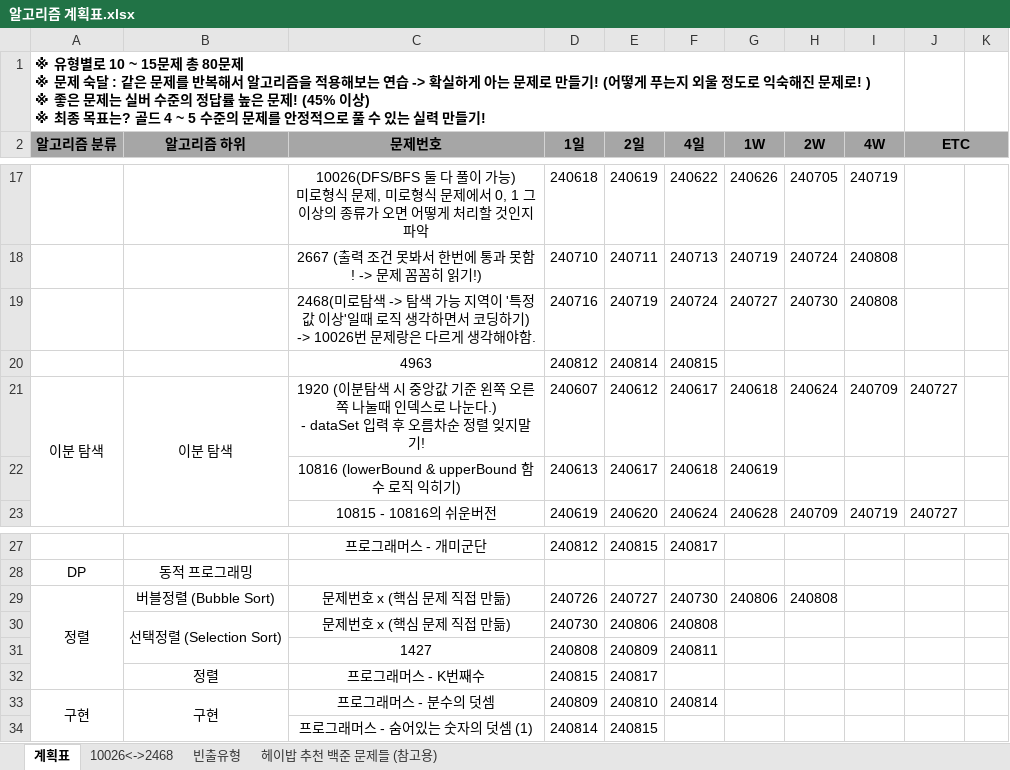
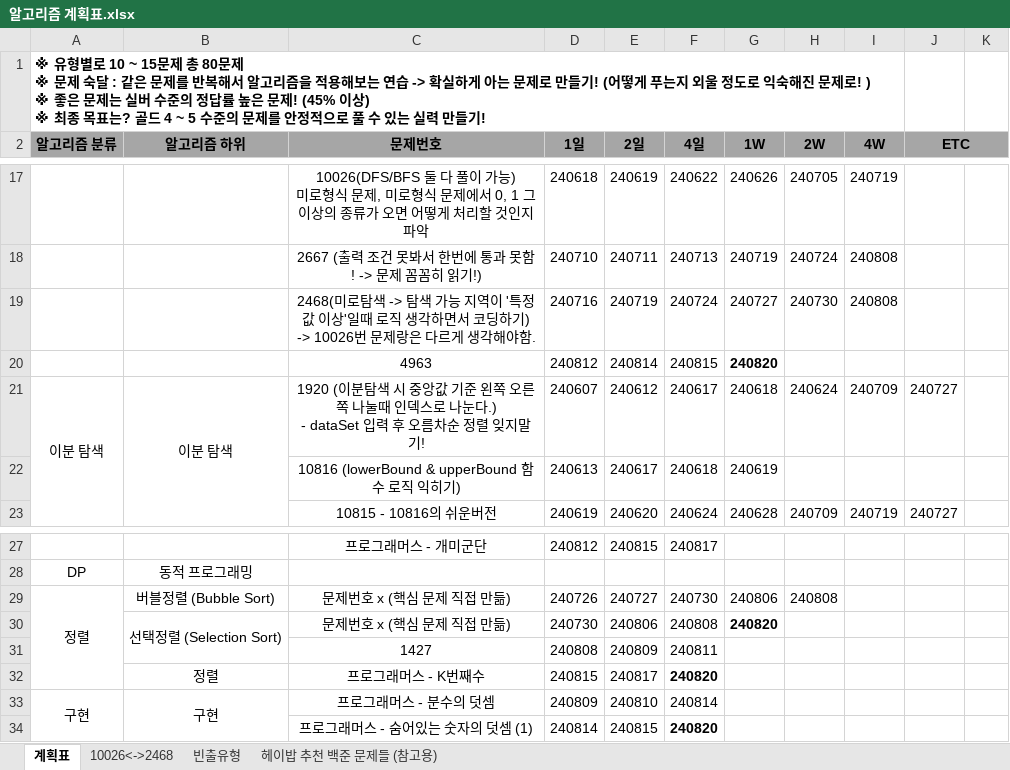
Before and after one commit to developerKTU/AlgorithmStudy, an Excel workbook: 알고리즘 계획표.xlsx, sheet 계획표, drawn as a sheet; only a part is shown, gaps mark what is left out; values as stored, in another font and other column widths than the file's, no borders; the diff names each change by its address in the sheet, - before the commit and + after, or states it on an @@ line.

Commit message:
Algorithm Study - 알고리즘 일정표 업데이트

```diff
--- a/알고리즘 계획표.xlsx (sheet 계획표)
+++ b/알고리즘 계획표.xlsx (sheet 계획표)
-G20 (1W): (empty)
+G20 (1W): 240820
-G30 (1W): (empty)
+G30 (1W): 240820
-F32 (4일): (empty)
+F32 (4일): 240820
-F34 (4일): (empty)
+F34 (4일): 240820
```
